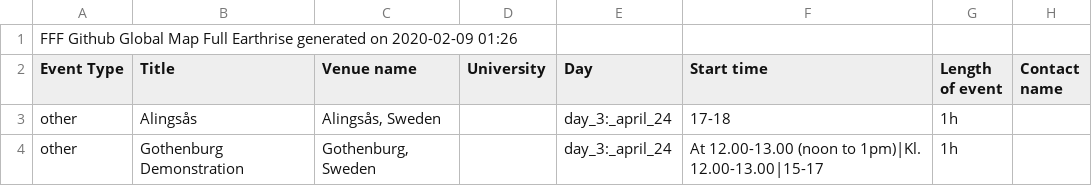
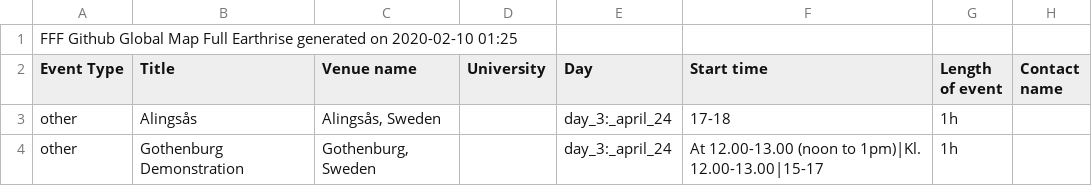
Before and after one commit to allforeco/fridaysforfuture, a CSV file: fff-earthday.csv, drawn as a sheet; only a part is shown; the diff names each change by its address in the sheet, - before the commit and + after, or states it on an @@ line.

Commit message:
System scheduled commit 2020-02-10 01:25

```diff
--- a/fff-earthday.csv
+++ b/fff-earthday.csv
-A1 (Event Type): …generated on 2020-02-09 01:26
+A1 (Event Type): …generated on 2020-02-10 01:25
```
